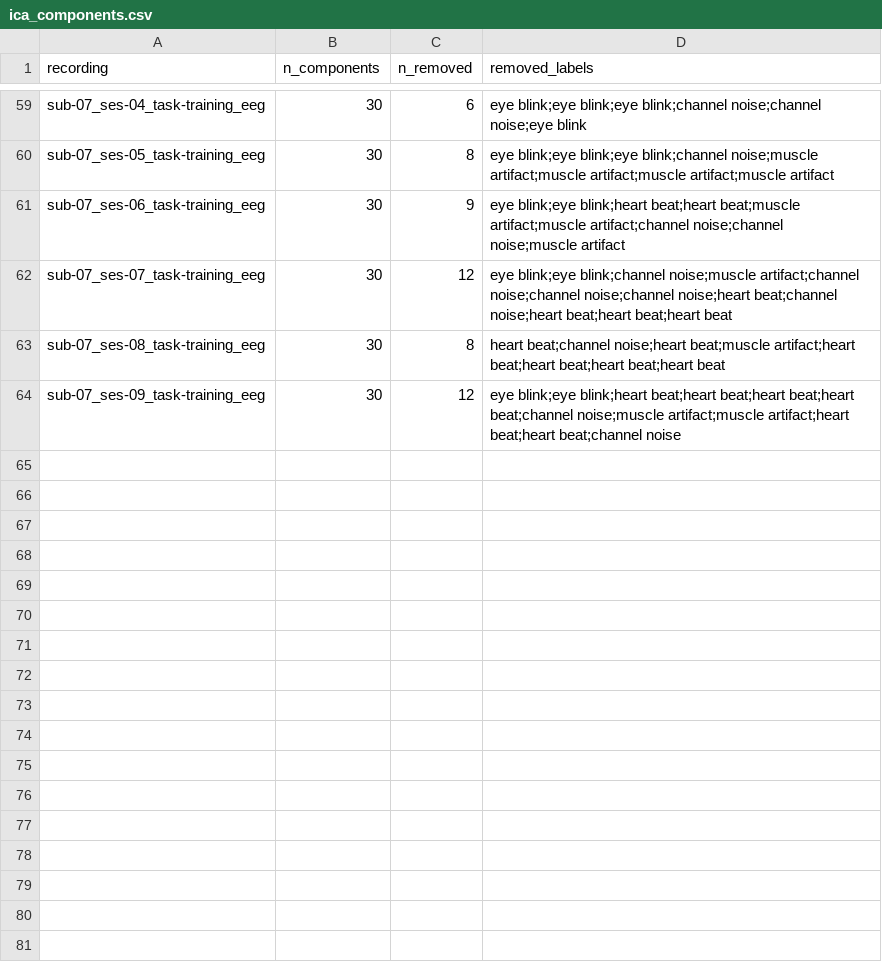
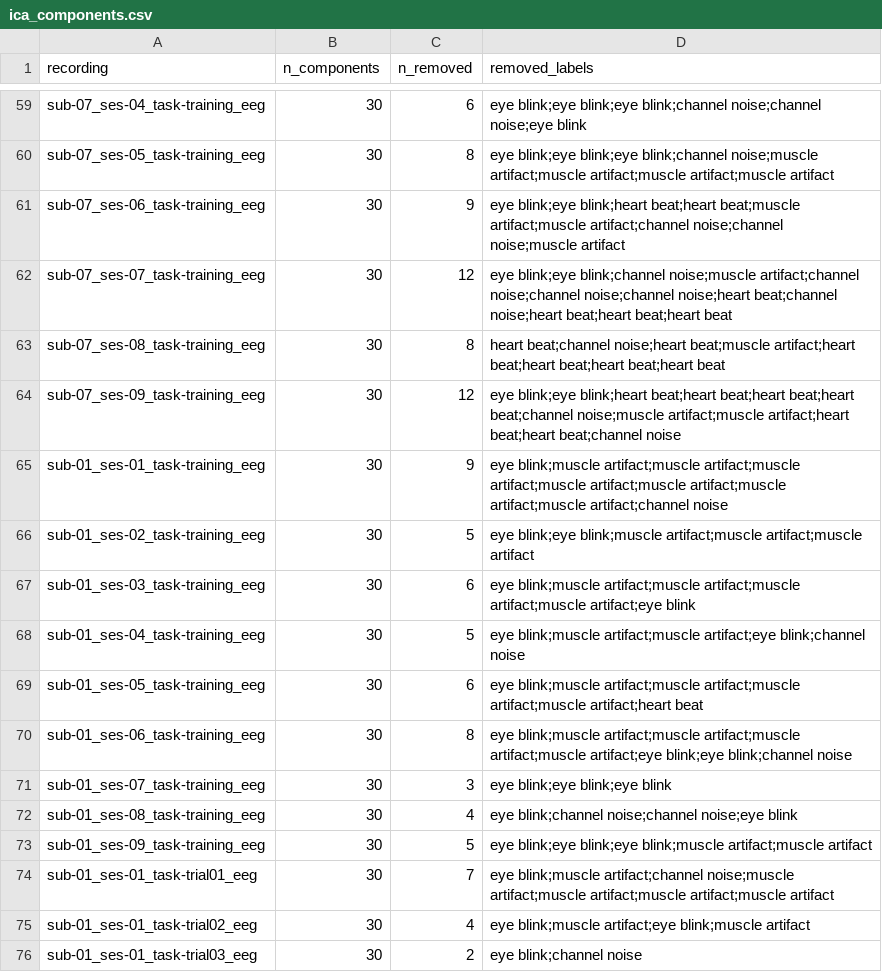
Before and after one commit to wshuv-o/calmnet, a CSV file: results/ica_components.csv, drawn as a sheet; only a part is shown, gaps mark what is left out.

```diff
--- a/results/ica_components.csv
+++ b/results/ica_components.csv
@@ -64 +64,13 @@ sub-07_ses-08_task-training_eeg,30,8,heart beat;channel noise;heart beat;muscle
 sub-07_ses-09_task-training_eeg,30,12,eye blink;eye blink;heart beat;heart beat;heart beat;heart beat;channel noise;muscle artifact;muscle artifact;heart beat;heart beat;channel noise
+sub-01_ses-01_task-training_eeg,30,9,eye blink;muscle artifact;muscle artifact;muscle artifact;muscle artifact;muscle artifact;muscle artifact;muscle artifact;channel noise
+sub-01_ses-02_task-training_eeg,30,5,eye blink;eye blink;muscle artifact;muscle artifact;muscle artifact
+sub-01_ses-03_task-training_eeg,30,6,eye blink;muscle artifact;muscle artifact;muscle artifact;muscle artifact;eye blink
+sub-01_ses-04_task-training_eeg,30,5,eye blink;muscle artifact;muscle artifact;eye blink;channel noise
+sub-01_ses-05_task-training_eeg,30,6,eye blink;muscle artifact;muscle artifact;muscle artifact;muscle artifact;heart beat
+sub-01_ses-06_task-training_eeg,30,8,eye blink;muscle artifact;muscle artifact;muscle artifact;muscle artifact;eye blink;eye blink;channel noise
+sub-01_ses-07_task-training_eeg,30,3,eye blink;eye blink;eye blink
+sub-01_ses-08_task-training_eeg,30,4,eye blink;channel noise;channel noise;eye blink
+sub-01_ses-09_task-training_eeg,30,5,eye blink;eye blink;eye blink;muscle artifact;muscle artifact
+sub-01_ses-01_task-trial01_eeg,30,7,eye blink;muscle artifact;channel noise;muscle artifact;muscle artifact;muscle artifact;muscle artifact
+sub-01_ses-01_task-trial02_eeg,30,4,eye blink;muscle artifact;eye blink;muscle artifact
+sub-01_ses-01_task-trial03_eeg,30,2,eye blink;channel noise
```
Also changed, not shown: 11 other files.
